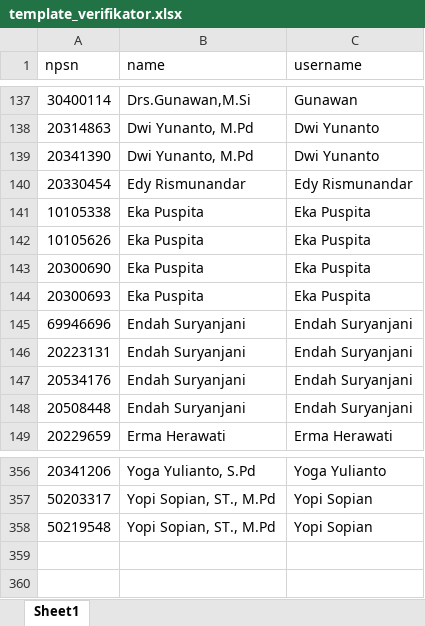
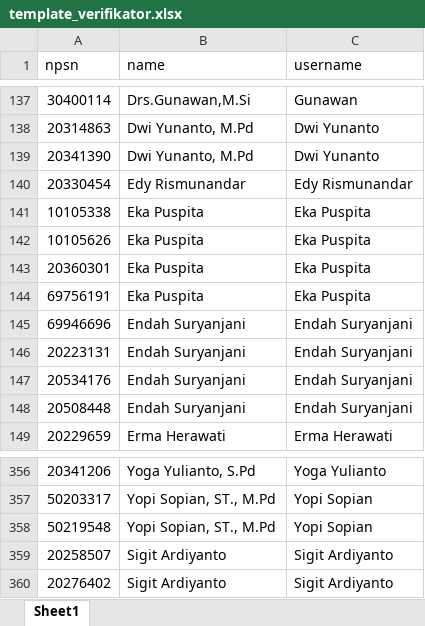
Before and after one commit to masadi/wb, an Excel workbook: public/template_verifikator.xlsx, sheet Sheet1, drawn as a sheet; only a part is shown, gaps mark what is left out; values as stored, in another font and other column widths than the file's, no borders; the diff names each change by its address in the sheet, - before the commit and + after, or states it on an @@ line.

Commit message:
Update template_verifikator.xlsx

```diff
--- a/public/template_verifikator.xlsx (sheet Sheet1)
+++ b/public/template_verifikator.xlsx (sheet Sheet1)
-A143 (npsn): 20300690
+A143 (npsn): 20360301
-A144 (npsn): 20300693
+A144 (npsn): 69756191
+row 359: 20258507 | Sigit Ardiyanto | Sigit Ardiyanto
+row 360: 20276402 | Sigit Ardiyanto | Sigit Ardiyanto
```
